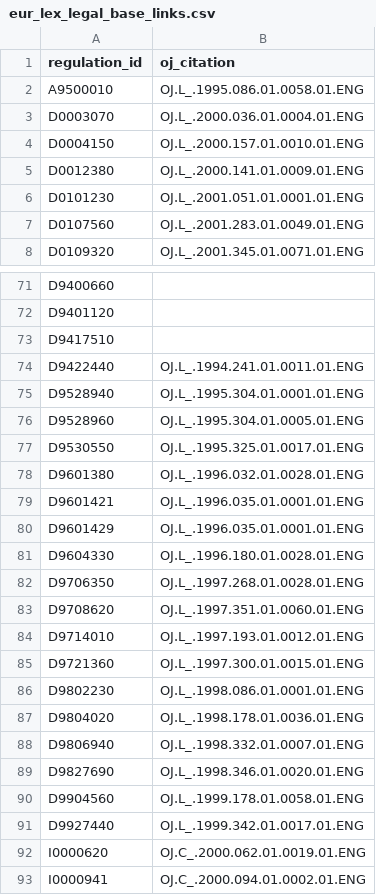
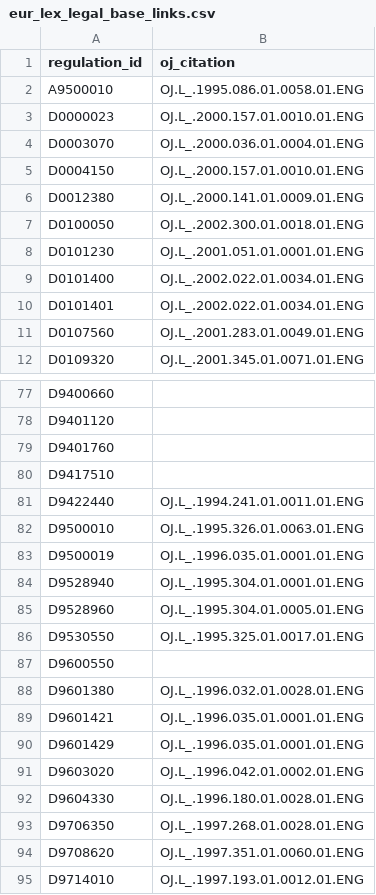
Before and after one commit to trade-tariff/trade-tariff-backend, a CSV file: db/eur_lex_legal_base_links.csv, drawn as a sheet; only a part is shown, gaps mark what is left out; the shorter side is filled out with more unchanged rows; the diff covers the shown part only.

```diff
--- a/db/eur_lex_legal_base_links.csv
+++ b/db/eur_lex_legal_base_links.csv
@@ -2,2 +2,3 @@ regulation_id,oj_citation
 A9500010,OJ.L_.1995.086.01.0058.01.ENG
+D0000023,OJ.L_.2000.157.01.0010.01.ENG
 D0003070,OJ.L_.2000.036.01.0004.01.ENG
@@ -5,3 +6,6 @@ D0004150,OJ.L_.2000.157.01.0010.01.ENG
 D0012380,OJ.L_.2000.141.01.0009.01.ENG
+D0100050,OJ.L_.2002.300.01.0018.01.ENG
 D0101230,OJ.L_.2001.051.01.0001.01.ENG
+D0101400,OJ.L_.2002.022.01.0034.01.ENG
+D0101401,OJ.L_.2002.022.01.0034.01.ENG
 D0107560,OJ.L_.2001.283.01.0049.01.ENG
@@ -72,4 +78,7 @@ D9400660,
 D9401120,
+D9401760,
 D9417510,
 D9422440,OJ.L_.1994.241.01.0011.01.ENG
+D9500010,OJ.L_.1995.326.01.0063.01.ENG
+D9500019,OJ.L_.1996.035.01.0001.01.ENG
 D9528940,OJ.L_.1995.304.01.0001.01.ENG
@@ -77,2 +86,3 @@ D9528960,OJ.L_.1995.304.01.0005.01.ENG
 D9530550,OJ.L_.1995.325.01.0017.01.ENG
+D9600550,
 D9601380,OJ.L_.1996.032.01.0028.01.ENG
@@ -80,2 +90,3 @@ D9601421,OJ.L_.1996.035.01.0001.01.ENG
 D9601429,OJ.L_.1996.035.01.0001.01.ENG
+D9603020,OJ.L_.1996.042.01.0002.01.ENG
 D9604330,OJ.L_.1996.180.01.0028.01.ENG
```
Also changed, not shown: 4 added rows elsewhere in this file, 2 other files.
